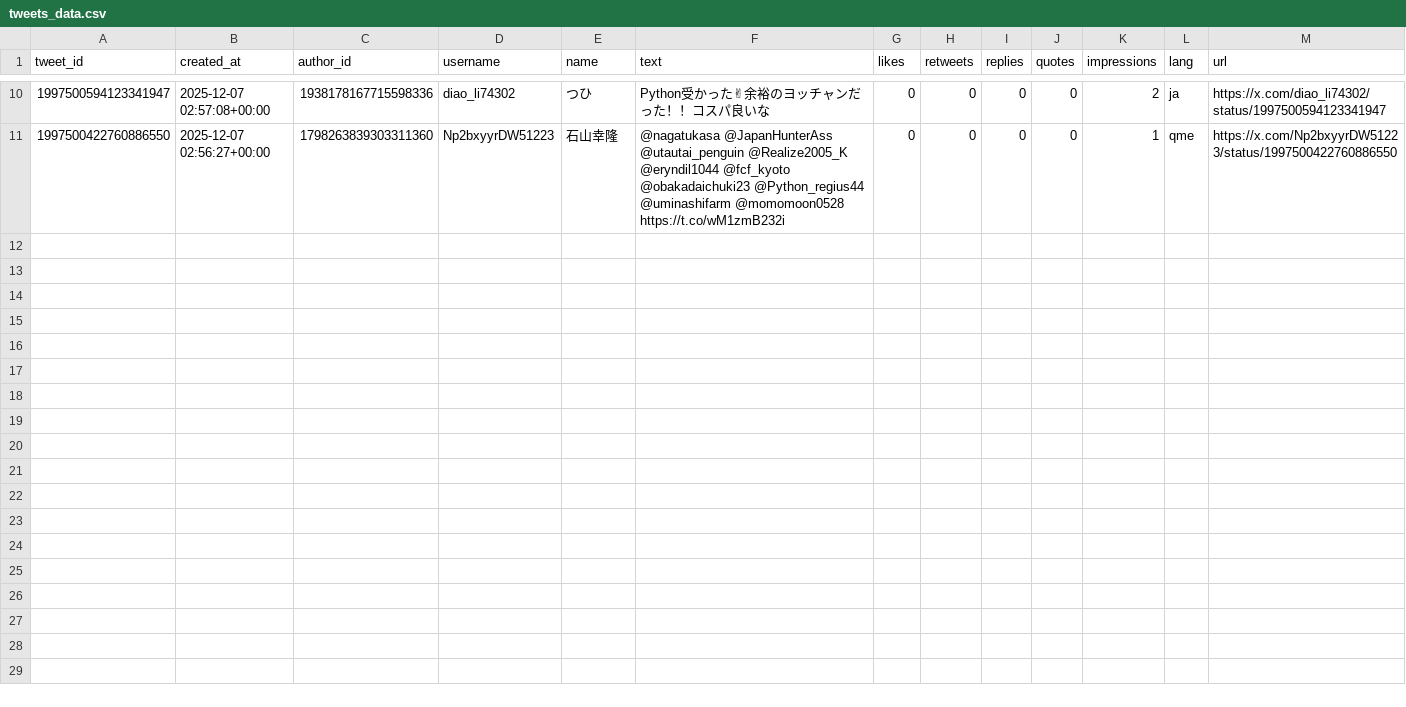
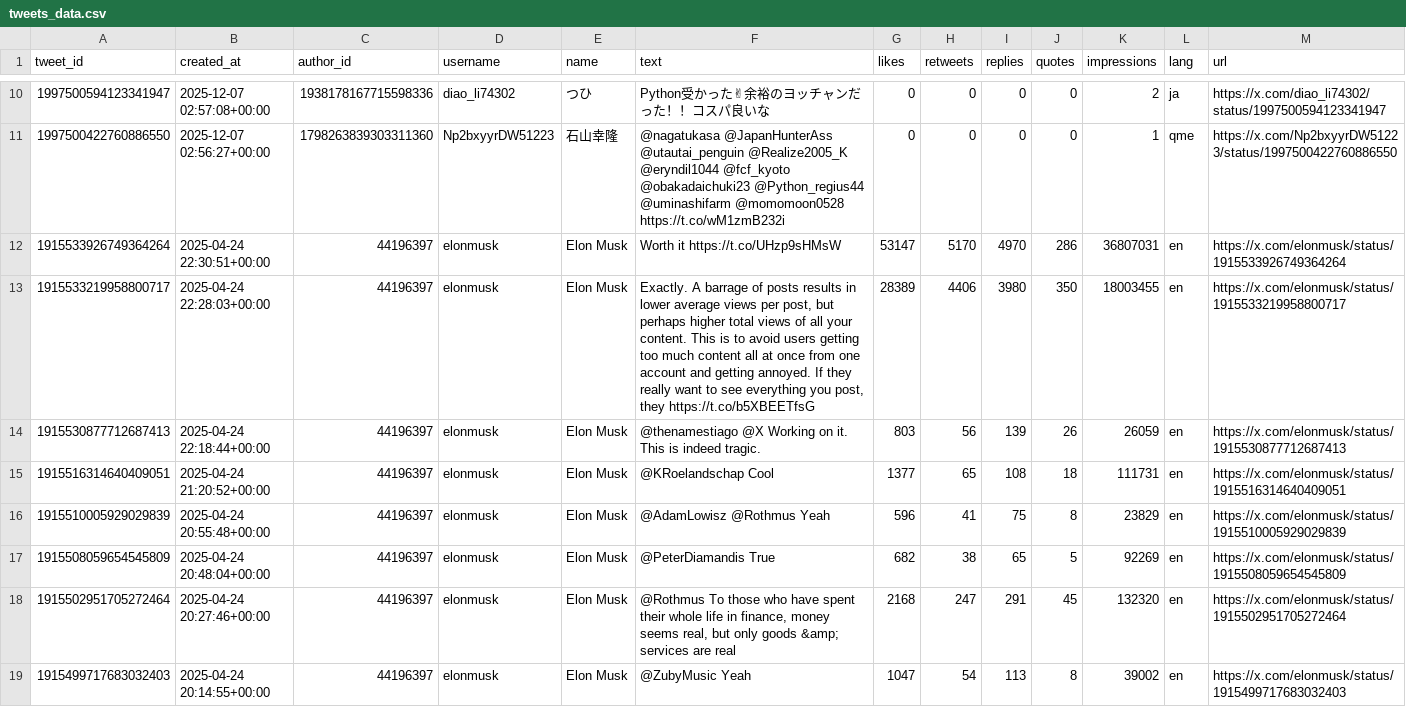
Before and after one commit to aryan-cs/grok-trader, a CSV file: tweets_data.csv, drawn as a sheet; only a part is shown, gaps mark what is left out; the diff covers the shown part only; the diff names each change by its address in the sheet, - before the commit and + after, or states it on an @@ line.

```diff
--- a/tweets_data.csv
+++ b/tweets_data.csv
+row 12: 1915533926749364264 | 2025-04-24 22:30:51+00:00 | 44196397 | elonmusk | Elon Musk | Worth it https://t.co/UHzp9sHMsW | 53147 | 5170 | 4970 | 286 | 36807031 | en | https://x.com/elonmusk/status/1915533926749364264
+row 13: 1915533219958800717 | 2025-04-24 22:28:03+00:00 | 44196397 | elonmusk | Elon Musk | Exactly. A barrage of posts results in lower average views per post, but perhaps higher total views of all your content. This is to avoid users getting too much content all at once from one account and getting annoyed. If they really want to see everything you post, they https://t.co/b5XBEETfsG | 28389 | 4406 | 3980 | 350 | 18003455 | en | https://x.com/elonmusk/status/1915533219958800717
+row 14: 1915530877712687413 | 2025-04-24 22:18:44+00:00 | 44196397 | elonmusk | Elon Musk | @thenamestiago @X Working on it. This is indeed tragic. | 803 | 56 | 139 | 26 | 26059 | en | https://x.com/elonmusk/status/1915530877712687413
+row 15: 1915516314640409051 | 2025-04-24 21:20:52+00:00 | 44196397 | elonmusk | Elon Musk | @KRoelandschap Cool | 1377 | 65 | 108 | 18 | 111731 | en | https://x.com/elonmusk/status/1915516314640409051
+row 16: 1915510005929029839 | 2025-04-24 20:55:48+00:00 | 44196397 | elonmusk | Elon Musk | @AdamLowisz @Rothmus Yeah | 596 | 41 | 75 | 8 | 23829 | en | https://x.com/elonmusk/status/1915510005929029839
+row 17: 1915508059654545809 | 2025-04-24 20:48:04+00:00 | 44196397 | elonmusk | Elon Musk | @PeterDiamandis True | 682 | 38 | 65 | 5 | 92269 | en | https://x.com/elonmusk/status/1915508059654545809
+row 18: 1915502951705272464 | 2025-04-24 20:27:46+00:00 | 44196397 | elonmusk | Elon Musk | @Rothmus To those who have spent their whole life in finance, money seems real, but only goods &amp; services are real | 2168 | 247 | 291 | 45 | 132320 | en | https://x.com/elonmusk/status/1915502951705272464
+row 19: 1915499717683032403 | 2025-04-24 20:14:55+00:00 | 44196397 | elonmusk | Elon Musk | @ZubyMusic Yeah | 1047 | 54 | 113 | 8 | 39002 | en | https://x.com/elonmusk/status/1915499717683032403
```
Also changed, not shown: 7 added rows elsewhere in this file, 1 other file.
